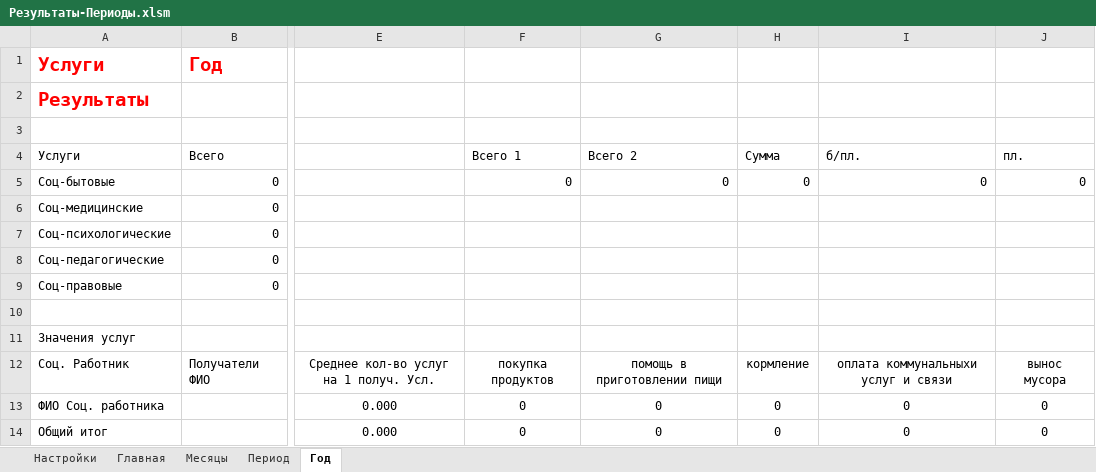
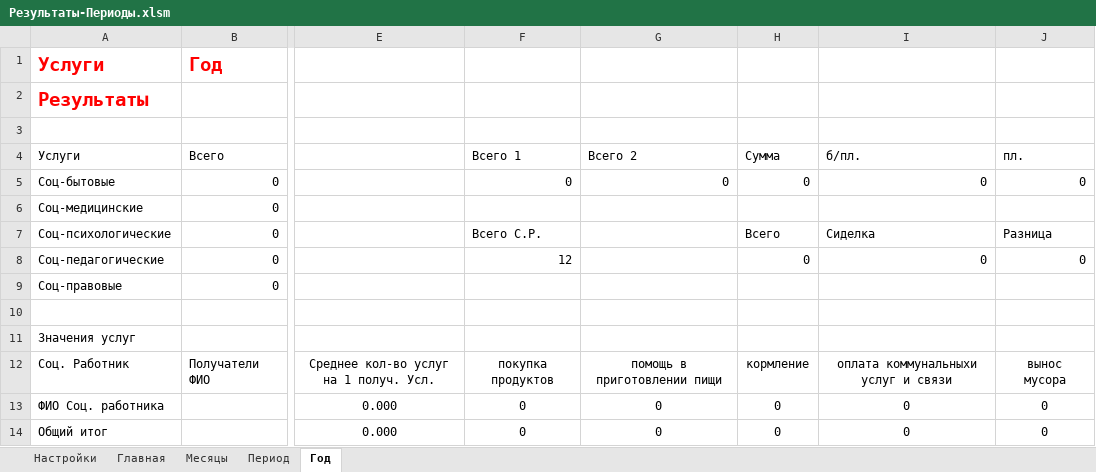
Before and after one commit to maximalisimus/social-services, an Excel workbook: source/Результаты-Периоды.xlsm, sheet Год, drawn as a sheet; only a part is shown, gaps mark what is left out; values as stored, in another font and other column widths than the file's, no borders; charts and pictures and table styles not drawn; the diff names each change by its address in the sheet, - before the commit and + after, or states it on an @@ line.

```diff
--- a/source/Результаты-Периоды.xlsm (sheet Год)
+++ b/source/Результаты-Периоды.xlsm (sheet Год)
-F7: (empty)
+F7: Всего С.Р.
-H7: (empty)
+H7: Всего
-I7: (empty)
+I7: Сиделка
-J7: (empty)
+J7: Разница
-F8: (empty)
+F8: 12
-H8: (empty)
+H8: 0
-I8: (empty)
+I8: 0
-J8: (empty)
+J8: 0
```
Also changed, not shown: sheet Месяцы, sheet Период, sheet Настройки, charts or pictures, 3 other files.
